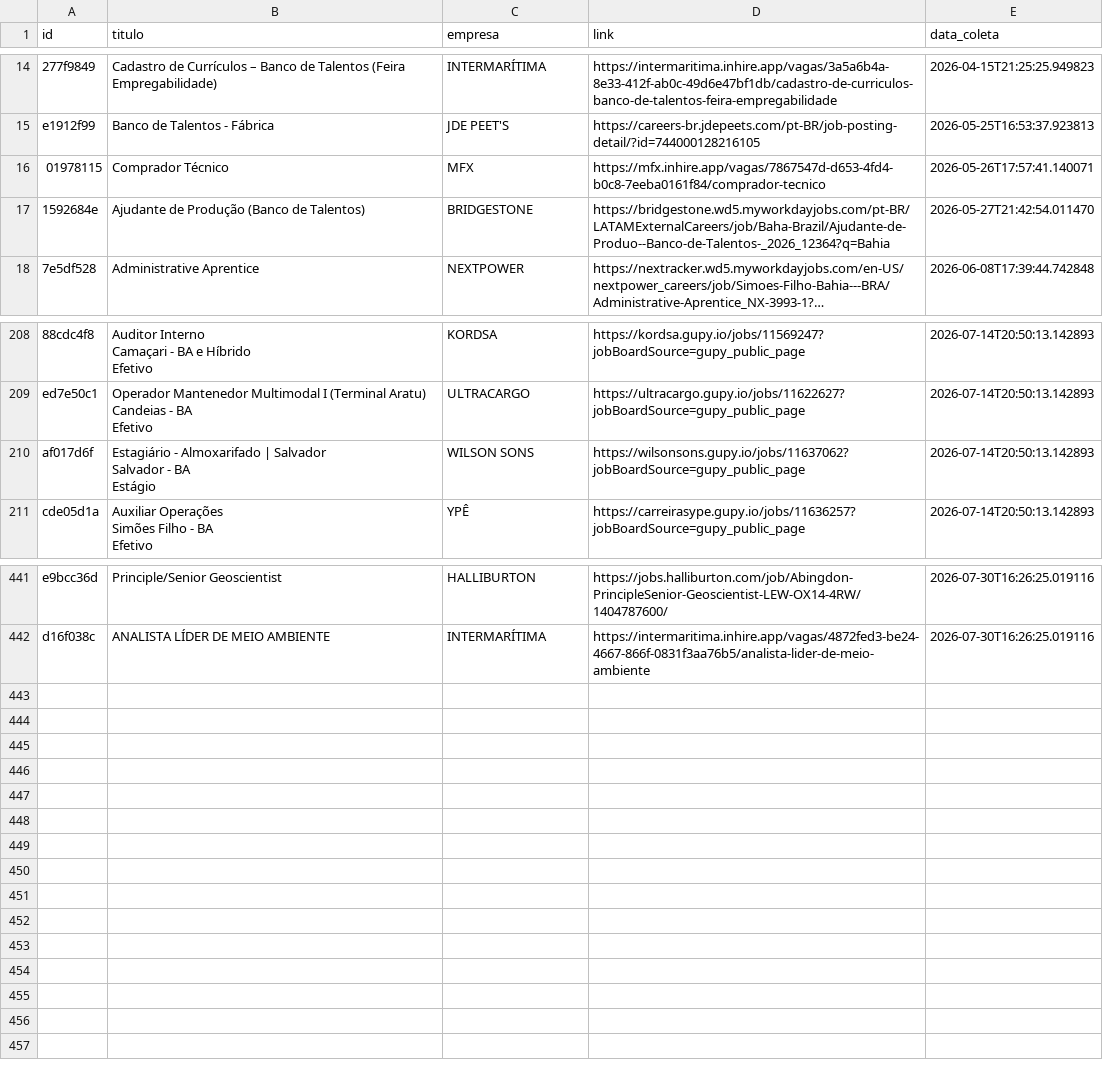
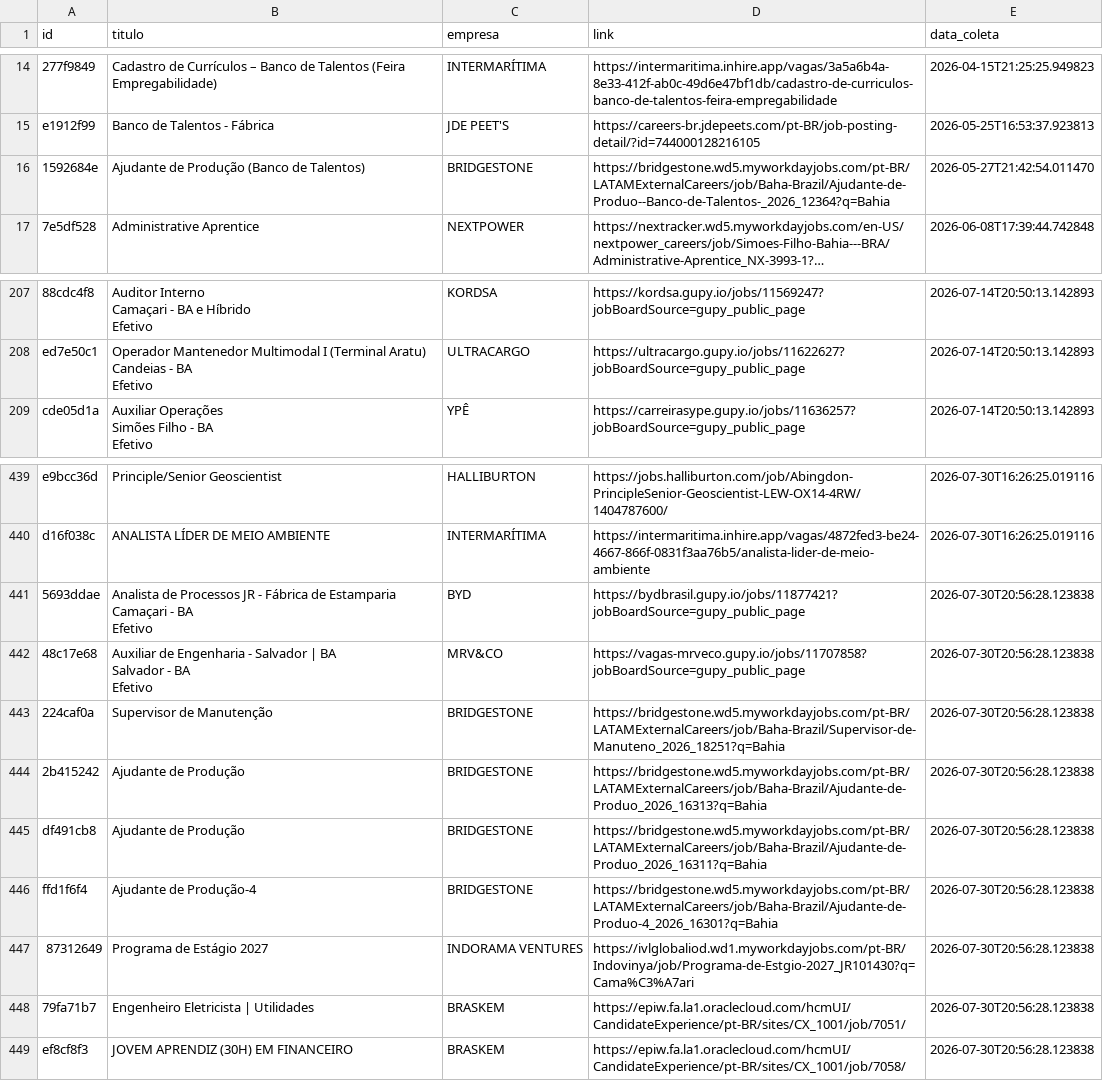
Before and after one commit to AndreyCarlos07/central-vagas, a CSV file: vagas_backup.csv, drawn as a sheet; only a part is shown, gaps mark what is left out; long unchanged cells end in …; removed rows and columns are numbered as before the commit, all else as after; ↵ is a line break in a cell; the diff names each change by its address in the sheet, - before the commit and + after, or states it on an @@ line.

Commit message:
Backup automático vagas.csv

```diff
--- a/vagas_backup.csv
+++ b/vagas_backup.csv
-row 16: 01978115 | Comprador Técnico | MFX | https://mfx.inhire.app/vagas/7867547d-d653-4fd4-b0c8-7eeba0161f84/comprador-tecnico | 2026-05-26T17:57:41.140071
-row 210: af017d6f | Estagiário - Almoxarifado | Salvador ↵ Salvador - BA ↵ Estágio | WILSON SONS | https://wilsonsons.gupy.io/jobs/11637062?jobBoardSource=gupy_public_page | 2026-07-14T20:50:13.142893
+row 441: 5693ddae | Analista de Processos JR - Fábrica de Estamparia ↵ Camaçari - BA ↵ Efetivo | BYD | https://bydbrasil.gupy.io/jobs/11877421?jobBoardSource=gupy_public_page | 2026-07-30T20:56:28.123838
+row 442: 48c17e68 | Auxiliar de Engenharia - Salvador | BA ↵ Salvador - BA ↵ Efetivo | MRV&CO | https://vagas-mrveco.gupy.io/jobs/11707858?jobBoardSource=gupy_public_page | 2026-07-30T20:56:28.123838
+row 443: 224caf0a | Supervisor de Manutenção | BRIDGESTONE | https://bridgestone.wd5.myworkdayjobs.com/pt-BR/LATAMExternalCareers/job/Baha-Brazil/Supervisor-de-Manuteno_2026_18251?q=Bahia | 2026-07-30T20:56:28.123838
+row 444: 2b415242 | Ajudante de Produção | BRIDGESTONE | https://bridgestone.wd5.myworkdayjobs.com/pt-BR/LATAMExternalCareers/job/Baha-Brazil/Ajudante-de-Produo_2026_16313?q=Bahia | 2026-07-30T20:56:28.123838
+row 445: df491cb8 | Ajudante de Produção | BRIDGESTONE | https://bridgestone.wd5.myworkdayjobs.com/pt-BR/LATAMExternalCareers/job/Baha-Brazil/Ajudante-de-Produo_2026_16311?q=Bahia | 2026-07-30T20:56:28.123838
+row 446: ffd1f6f4 | Ajudante de Produção-4 | BRIDGESTONE | https://bridgestone.wd5.myworkdayjobs.com/pt-BR/LATAMExternalCareers/job/Baha-Brazil/Ajudante-de-Produo-4_2026_16301?q=Bahia | 2026-07-30T20:56:28.123838
+row 447: 87312649 | Programa de Estágio 2027 | INDORAMA VENTURES | https://ivlglobaliod.wd1.myworkdayjobs.com/pt-BR/Indovinya/job/Programa-de-Estgio-2027_JR101430?q=Cama%C3%A7ari | 2026-07-30T20:56:28.123838
+row 448: 79fa71b7 | Engenheiro Eletricista | Utilidades | BRASKEM | https://epiw.fa.la1.oraclecloud.com/hcmUI/CandidateExperience/pt-BR/sites/CX_1001/job/7051/ | 2026-07-30T20:56:28.123838
+row 449: ef8cf8f3 | JOVEM APRENDIZ (30H) EM FINANCEIRO | BRASKEM | https://epiw.fa.la1.oraclecloud.com/hcmUI/CandidateExperience/pt-BR/sites/CX_1001/job/7058/ | 2026-07-30T20:56:28.123838
```
